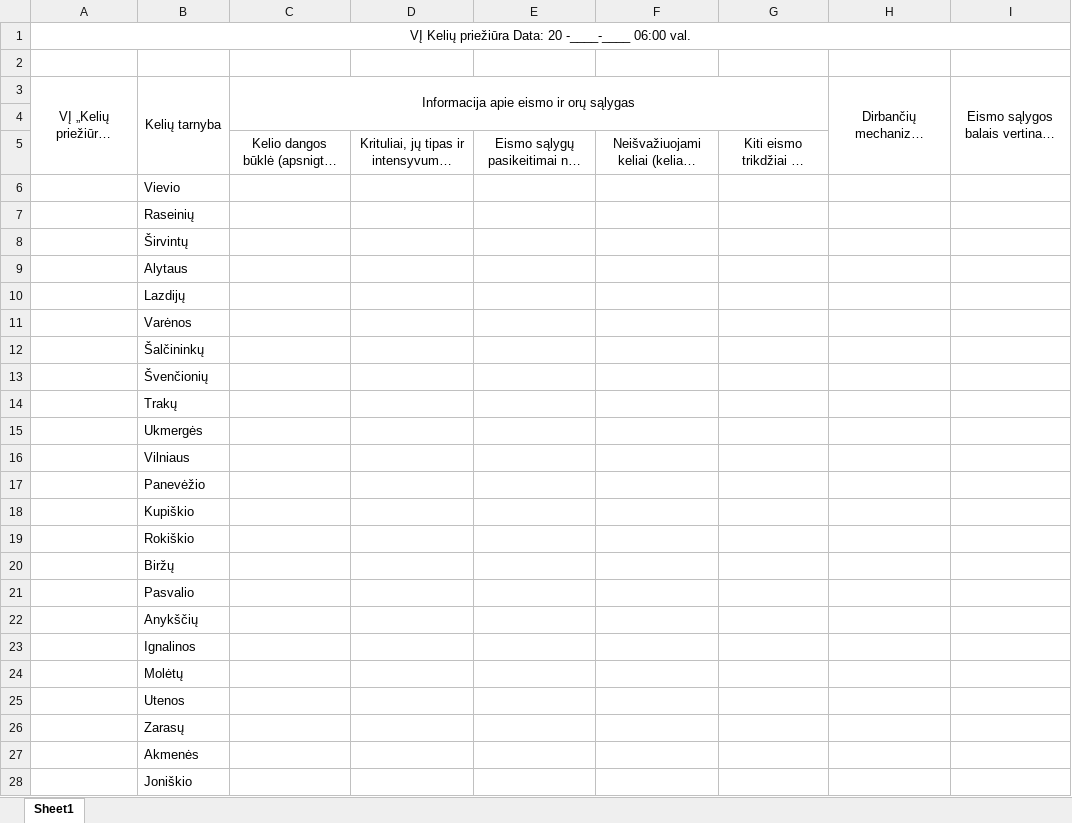
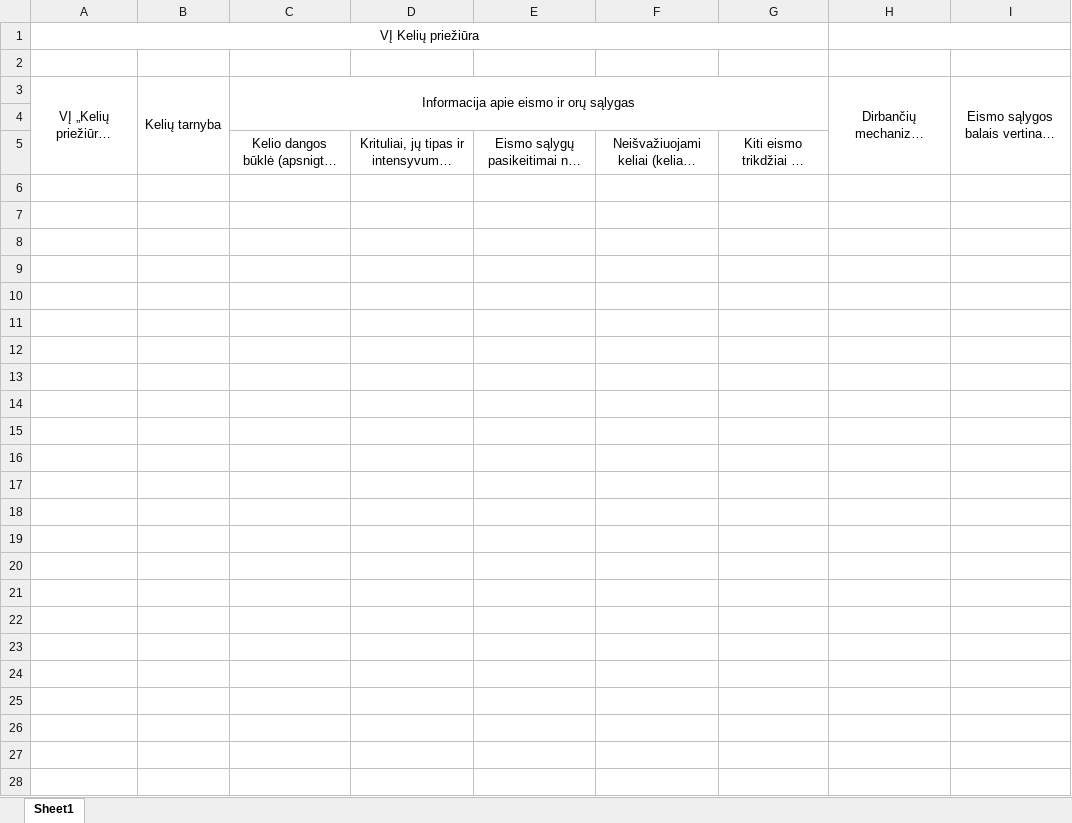
Before and after one commit to JustinasGaripovas/KTU_Duomenu_bazes, an Excel workbook: public/ziemos_ataskaita_LAKD.xlsx, sheet Sheet1, drawn as a sheet; only a part is shown; long unchanged cells end in …; values as stored, in another font and other column widths than the file's, no borders; the diff covers the shown part only; the diff names each change by its address in the sheet, - before the commit and + after, or states it on an @@ line.

```diff
--- a/public/ziemos_ataskaita_LAKD.xlsx (sheet Sheet1)
+++ b/public/ziemos_ataskaita_LAKD.xlsx (sheet Sheet1)
-A1: VĮ Kelių priežiūra Data: 20 -____-____ 06:00 val.
+A1: VĮ Kelių priežiūra
-A1:I1 merged
+A1:G1 merged
+H1:I1 merged
-B6: Vievio
+B6: (empty)
-B7: Raseinių
+B7: (empty)
-B8: Širvintų
+B8: (empty)
-B9: Alytaus
+B9: (empty)
-B10: Lazdijų
+B10: (empty)
-B11: Varėnos
+B11: (empty)
-B12: Šalčininkų
+B12: (empty)
-B13: Švenčionių
+B13: (empty)
-B14: Trakų
+B14: (empty)
-B15: Ukmergės
+B15: (empty)
-B16: Vilniaus
+B16: (empty)
-B17: Panevėžio
+B17: (empty)
-B18: Kupiškio
+B18: (empty)
-B19: Rokiškio
+B19: (empty)
-B20: Biržų
+B20: (empty)
-B21: Pasvalio
+B21: (empty)
-B22: Anykščių
+B22: (empty)
-B23: Ignalinos
+B23: (empty)
-B24: Molėtų
+B24: (empty)
-B25: Utenos
+B25: (empty)
-B26: Zarasų
+B26: (empty)
-B27: Akmenės
+B27: (empty)
-B28: Joniškio
+B28: (empty)
```
Also changed, not shown: 23 edited cells elsewhere in this sheet, 1 other file.
